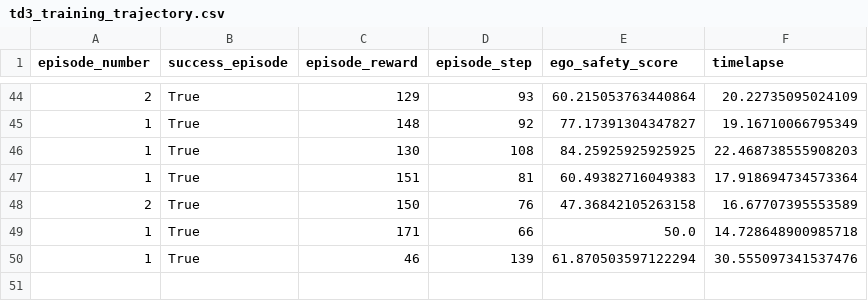
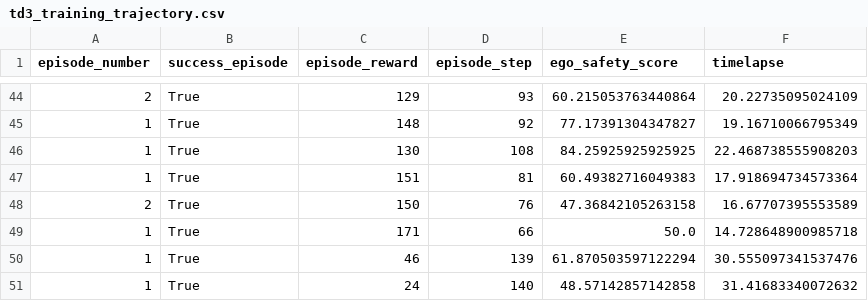
Before and after one commit to anShape/Mobile-Robot-Navigation-Using-TD3, a CSV file: two_robotino_rl_sim/src/results/td3/training/td3_training_trajectory.csv, drawn as a sheet; only a part is shown, gaps mark what is left out; the diff names each change by its address in the sheet, - before the commit and + after, or states it on an @@ line.

```diff
--- a/two_robotino_rl_sim/src/results/td3/training/td3_training_trajectory.csv
+++ b/two_robotino_rl_sim/src/results/td3/training/td3_training_trajectory.csv
+row 51: 1 | True | 24 | 140 | 48.57142857142858 | 31.41683340072632
```
Also changed, not shown: two_robotino_rl_sim/src/results/td3/training/td3_test_trajectory.csv, two_robotino_rl_sim/src/results/td3/training/td3_training_trajectory_test.csv, 26 other files.
